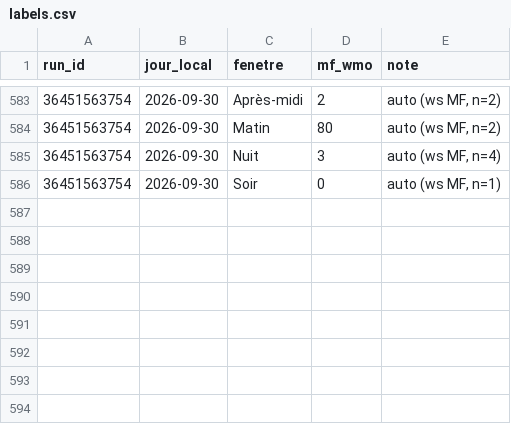
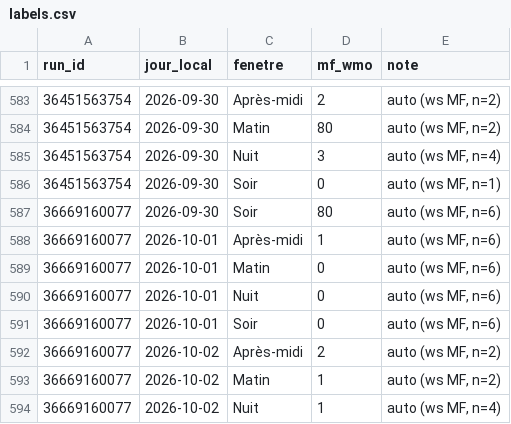
Before and after one commit to atantet/meteo, a CSV file: data/calibration/labels.csv, drawn as a sheet; only a part is shown, gaps mark what is left out; the diff names each change by its address in the sheet, - before the commit and + after, or states it on an @@ line.

Commit message:
chore(calibration): pipeline auto 2026-09-30T15:41Z

```diff
--- a/data/calibration/labels.csv
+++ b/data/calibration/labels.csv
+row 587: 36669160077 | 2026-09-30 | Soir | 80 | auto (ws MF, n=6)
+row 588: 36669160077 | 2026-10-01 | Après-midi | 1 | auto (ws MF, n=6)
+row 589: 36669160077 | 2026-10-01 | Matin | 0 | auto (ws MF, n=6)
+row 590: 36669160077 | 2026-10-01 | Nuit | 0 | auto (ws MF, n=6)
+row 591: 36669160077 | 2026-10-01 | Soir | 0 | auto (ws MF, n=6)
+row 592: 36669160077 | 2026-10-02 | Après-midi | 2 | auto (ws MF, n=2)
+row 593: 36669160077 | 2026-10-02 | Matin | 1 | auto (ws MF, n=2)
+row 594: 36669160077 | 2026-10-02 | Nuit | 1 | auto (ws MF, n=4)
```
